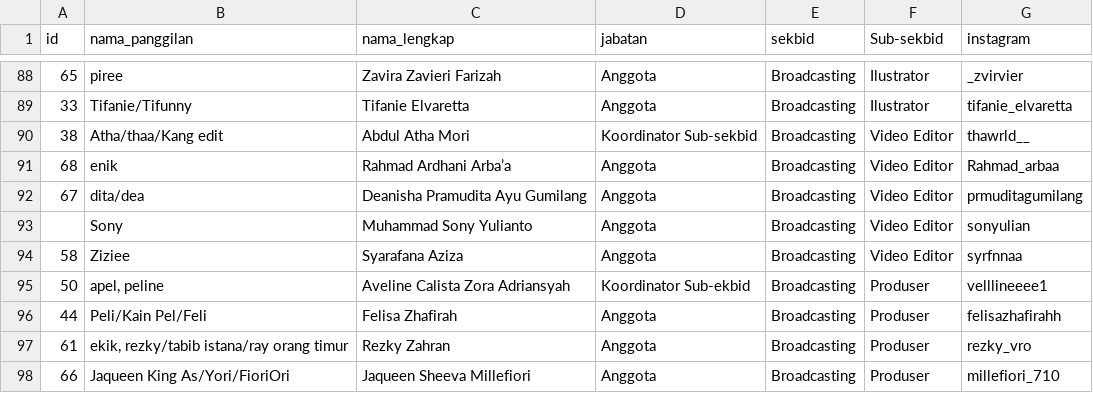
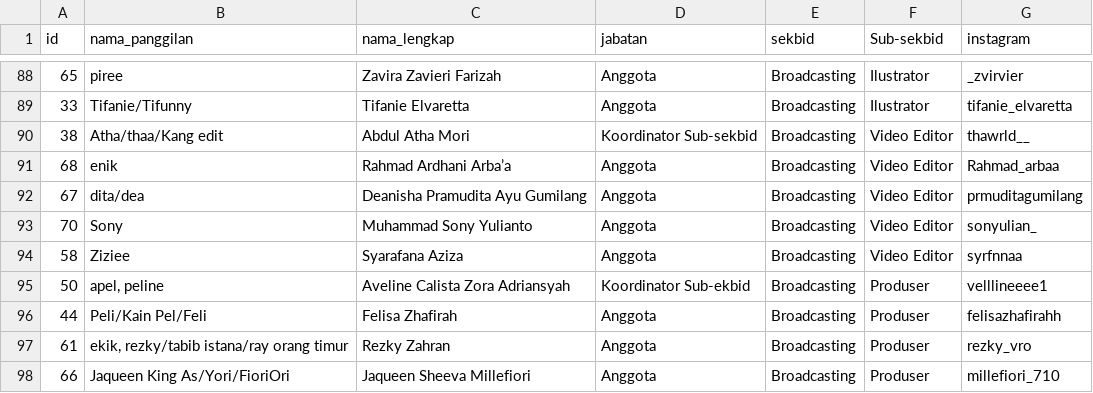
Before and after one commit to Georgearr/ai-web-ardraxis, a CSV file: backend/data/members.csv, drawn as a sheet; only a part is shown, gaps mark what is left out.

```diff
--- a/backend/data/members.csv
+++ b/backend/data/members.csv
@@ -92,3 +92,3 @@ id,nama_panggilan,nama_lengkap,jabatan,sekbid,Sub-sekbid,instagram
 67,dita/dea,Deanisha Pramudita Ayu Gumilang,Anggota,Broadcasting,Video Editor,prmuditagumilang
-,Sony,Muhammad Sony Yulianto,Anggota,Broadcasting,Video Editor,sonyulian
+70,Sony,Muhammad Sony Yulianto,Anggota,Broadcasting,Video Editor,sonyulian_
 58,Ziziee,Syarafana Aziza,Anggota,Broadcasting,Video Editor,syrfnnaa
```
Also changed, not shown: backend/data/faq.csv, 4 other files.
